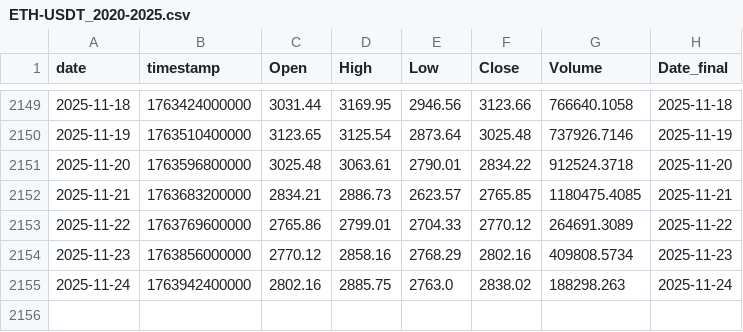
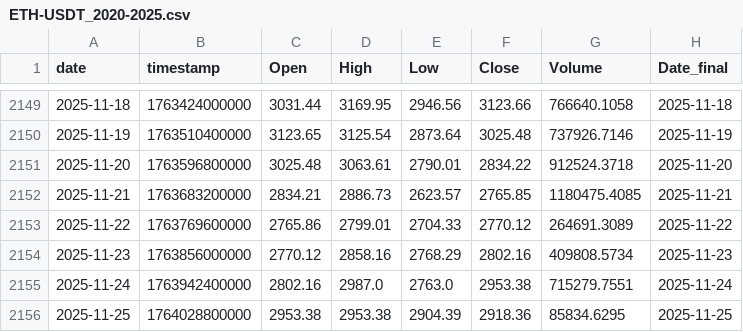
Before and after one commit to Hibra999/TT, a CSV file: data/tokens/ETH-USDT_2020-2025.csv, drawn as a sheet; only a part is shown, gaps mark what is left out.

```diff
--- a/data/tokens/ETH-USDT_2020-2025.csv
+++ b/data/tokens/ETH-USDT_2020-2025.csv
@@ -2154,2 +2154,3 @@ date,timestamp,Open,High,Low,Close,Volume,Date_final
 2025-11-23,1763856000000,2770.12,2858.16,2768.29,2802.16,409808.5734,2025-11-23
-2025-11-24,1763942400000,2802.16,2885.75,2763.0,2838.02,188298.263,2025-11-24
+2025-11-24,1763942400000,2802.16,2987.0,2763.0,2953.38,715279.7551,2025-11-24
+2025-11-25,1764028800000,2953.38,2953.38,2904.39,2918.36,85834.6295,2025-11-25
```
Also changed, not shown: data/tokens/AAPL_2020-2025.csv, data/tokens/BTC-USDT_2020-2025.csv, 6 other files.
